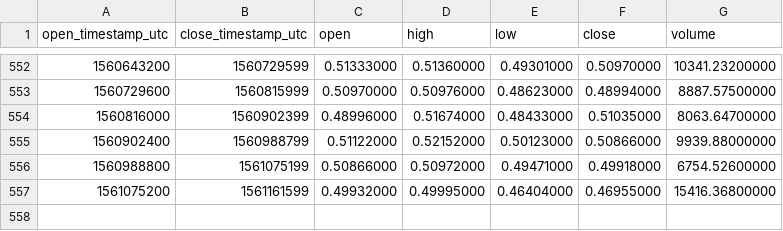
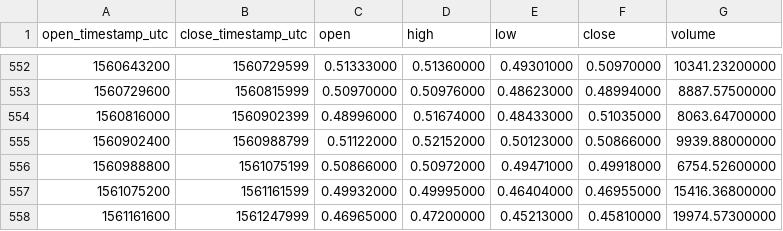
Before and after one commit to cryptobigbro/binance-LTCETH, a CSV file: binance-LTCETH-1d.csv, drawn as a sheet; only a part is shown, gaps mark what is left out.

Commit message:
Update OHLCV data.

```diff
--- a/binance-LTCETH-1d.csv
+++ b/binance-LTCETH-1d.csv
@@ -557 +557,2 @@ open_timestamp_utc,close_timestamp_utc,open,high,low,close,volume
 1561075200,1561161599,0.49932000,0.49995000,0.46404000,0.46955000,15416.36800000
+1561161600,1561247999,0.46965000,0.47200000,0.45213000,0.45810000,19974.57300000
```
Also changed, not shown: 1 other file.
